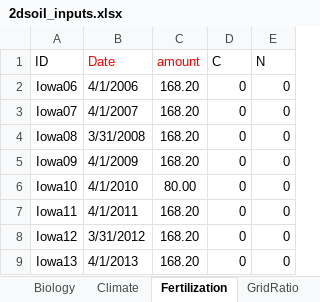
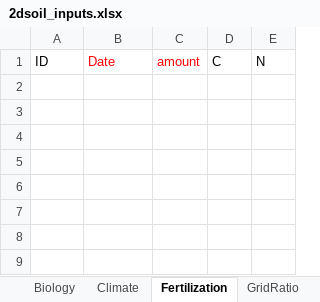
Before and after one commit to ARS-CSGCL-DT/2DSOIL_Grape, an Excel workbook: 2dsoil_inputs.xlsx, sheet Fertilization, drawn as a sheet; values as stored, in another font and other column widths than the file's, no borders; the diff names each change by its address in the sheet, - before the commit and + after, or states it on an @@ line.

```diff
--- a/2dsoil_inputs.xlsx (sheet Fertilization)
+++ b/2dsoil_inputs.xlsx (sheet Fertilization)
-row 2: Iowa06 | 4/1/2006 | 168.20 | 0 | 0
-row 3: Iowa07 | 4/1/2007 | 168.20 | 0 | 0
-row 4: Iowa08 | 3/31/2008 | 168.20 | 0 | 0
-row 5: Iowa09 | 4/1/2009 | 168.20 | 0 | 0
-row 6: Iowa10 | 4/1/2010 | 80.00 | 0 | 0
-row 7: Iowa11 | 4/1/2011 | 168.20 | 0 | 0
-row 8: Iowa12 | 3/31/2012 | 168.20 | 0 | 0
-row 9: Iowa13 | 4/1/2013 | 168.20 | 0 | 0
```
Also changed, not shown: sheet Climate, sheet Variety, sheet Init, sheet Description, sheet Time, 14 other files.
